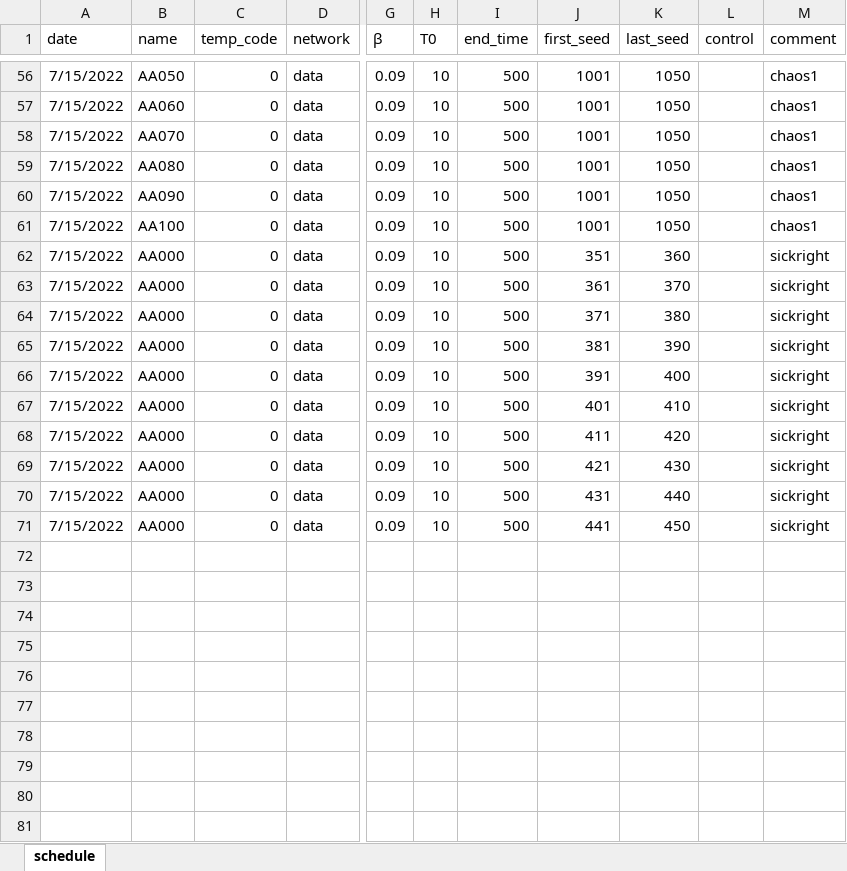
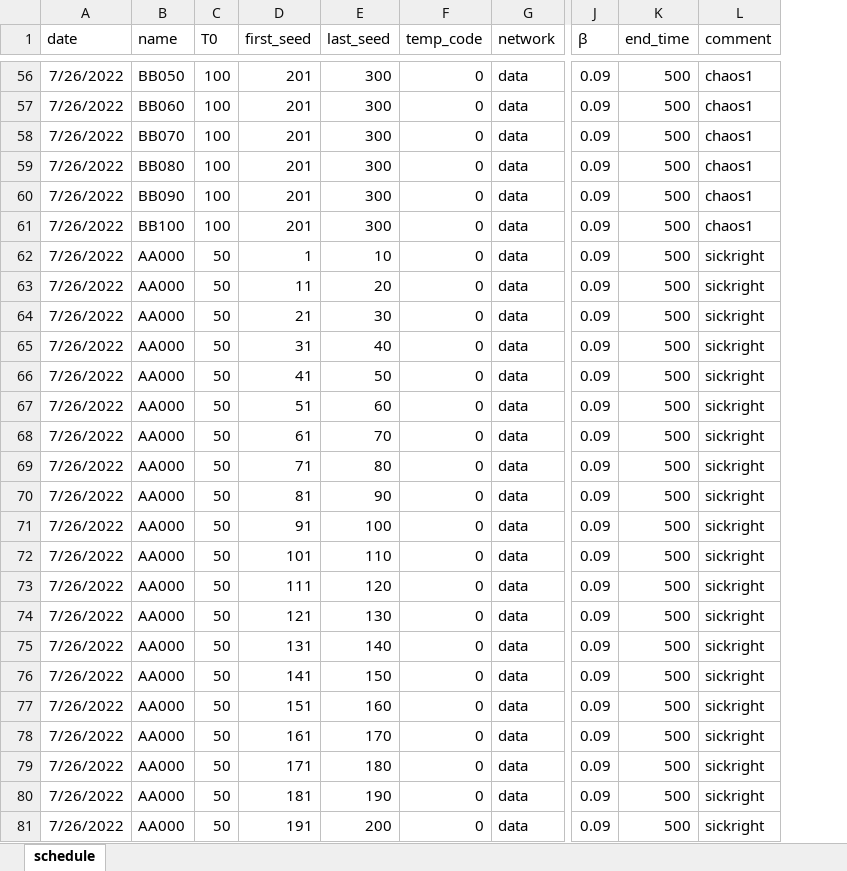
Before and after one commit to dsryu0822/aespa, an Excel workbook: schedule.xlsx, sheet schedule, drawn as a sheet; only a part is shown, gaps mark what is left out; values as stored, in another font and other column widths than the file's, no borders; removed rows and columns are numbered as before the commit, all else as after; rows hold the shown columns only; the diff covers the shown part only; the diff names each change by its address in the sheet, - before the commit and + after, or states it on an @@ line.

```diff
--- a/schedule.xlsx (sheet schedule)
+++ b/schedule.xlsx (sheet schedule)
+column C (T0), rows 56-71: 100 | 100 | 100 | 100 | 100 | 100 | 50 | 50 | 50 | 50 | 50 | 50 | 50 | 50 | 50 | 50
+column D (first_seed), rows 56-71: 201 | 201 | 201 | 201 | 201 | 201 | 1 | 11 | 21 | 31 | 41 | 51 | 61 | 71 | 81 | 91
+column E (last_seed), rows 56-71: 300 | 300 | 300 | 300 | 300 | 300 | 10 | 20 | 30 | 40 | 50 | 60 | 70 | 80 | 90 | 100
-column H (T0), rows 56-71: all 10
-column J (first_seed), rows 56-71: 1001 | 1001 | 1001 | 1001 | 1001 | 1001 | 351 | 361 | 371 | 381 | 391 | 401 | 411 | 421 | 431 | 441
-column K (last_seed), rows 56-71: 1050 | 1050 | 1050 | 1050 | 1050 | 1050 | 360 | 370 | 380 | 390 | 400 | 410 | 420 | 430 | 440 | 450
-column L (control), empty
-A56:A71 (date): 7/15/2022
+A56:A71 (date): 7/26/2022
-B56 (name): AA050
+B56 (name): BB050
-B57 (name): AA060
+B57 (name): BB060
-B58 (name): AA070
+B58 (name): BB070
-B59 (name): AA080
+B59 (name): BB080
-B60 (name): AA090
+B60 (name): BB090
-B61 (name): AA100
+B61 (name): BB100
+row 72: 7/26/2022 | AA000 | 50 | 101 | 110 | 0 | data | 0.09 | 500 | sickright
+row 73: 7/26/2022 | AA000 | 50 | 111 | 120 | 0 | data | 0.09 | 500 | sickright
+row 74: 7/26/2022 | AA000 | 50 | 121 | 130 | 0 | data | 0.09 | 500 | sickright
+row 75: 7/26/2022 | AA000 | 50 | 131 | 140 | 0 | data | 0.09 | 500 | sickright
+row 76: 7/26/2022 | AA000 | 50 | 141 | 150 | 0 | data | 0.09 | 500 | sickright
+row 77: 7/26/2022 | AA000 | 50 | 151 | 160 | 0 | data | 0.09 | 500 | sickright
+row 78: 7/26/2022 | AA000 | 50 | 161 | 170 | 0 | data | 0.09 | 500 | sickright
+row 79: 7/26/2022 | AA000 | 50 | 171 | 180 | 0 | data | 0.09 | 500 | sickright
+row 80: 7/26/2022 | AA000 | 50 | 181 | 190 | 0 | data | 0.09 | 500 | sickright
+row 81: 7/26/2022 | AA000 | 50 | 191 | 200 | 0 | data | 0.09 | 500 | sickright
```
Also changed, not shown: 78 edited cells elsewhere in this sheet, 1 other file.
